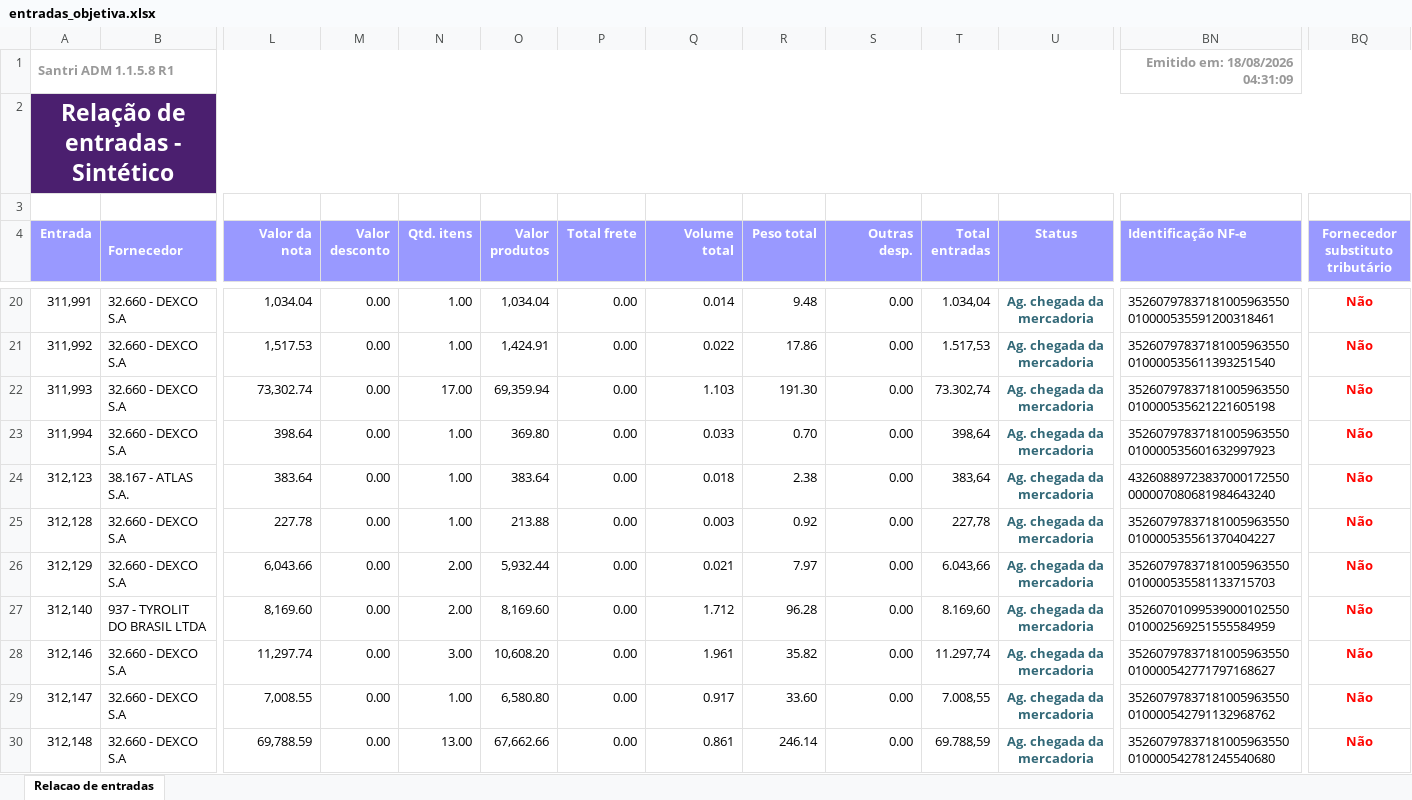
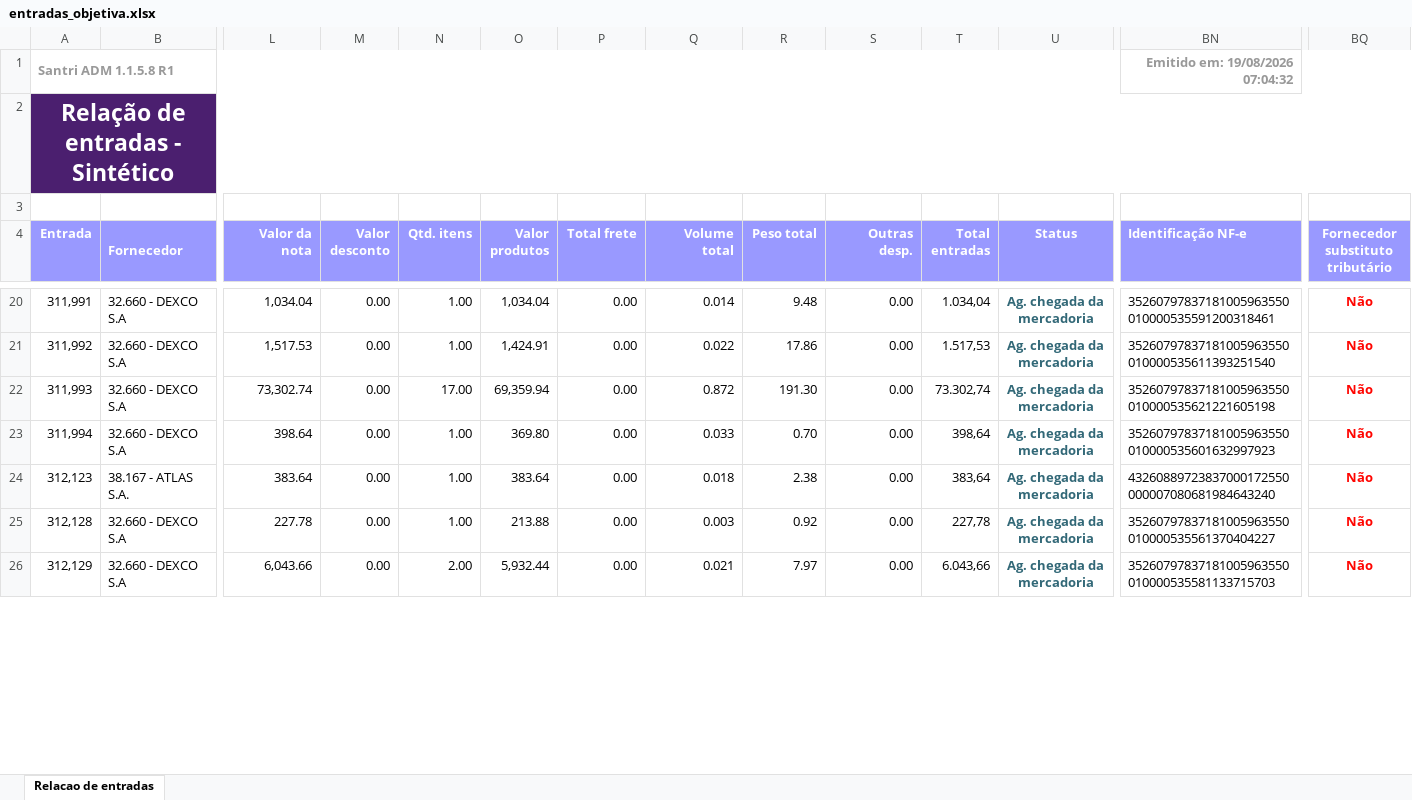
Before and after one commit to ShuuraBr/AGENDAMENTO, an Excel workbook: tratando_tabelas/objetiva/entradas_objetiva.xlsx, sheet Relacao de entradas, drawn as a sheet; only a part is shown, gaps mark what is left out; values as stored, in another font and other column widths than the file's, no borders; removed rows and columns are numbered as before the commit, all else as after; rows hold the shown columns only; the diff covers the shown part only; the diff names each change by its address in the sheet, - before the commit and + after, or states it on an @@ line.

```diff
--- a/tratando_tabelas/objetiva/entradas_objetiva.xlsx (sheet Relacao de entradas)
+++ b/tratando_tabelas/objetiva/entradas_objetiva.xlsx (sheet Relacao de entradas)
-BN1 (Identificação NF-e): Emitido em: 18/08/2026 04:31:09
+BN1 (Identificação NF-e): Emitido em: 19/08/2026 07:04:32
-Q22 (Volume total): 1.103
+Q22 (Volume total): 0.872
-row 27: 312,140 | 937 - TYROLIT DO BRASIL LTDA | 8,169.60 | 0.00 | 2.00 | 8,169.60 | 0.00 | 1.712 | 96.28 | 0.00 | 8.169,60 | Ag. chegada da mercadoria | 35260701099539000102550010002569251555584959 | Não
-row 28: 312,146 | 32.660 - DEXCO S.A | 11,297.74 | 0.00 | 3.00 | 10,608.20 | 0.00 | 1.961 | 35.82 | 0.00 | 11.297,74 | Ag. chegada da mercadoria | 35260797837181005963550010000542771797168627 | Não
-row 29: 312,147 | 32.660 - DEXCO S.A | 7,008.55 | 0.00 | 1.00 | 6,580.80 | 0.00 | 0.917 | 33.60 | 0.00 | 7.008,55 | Ag. chegada da mercadoria | 35260797837181005963550010000542791132968762 | Não
-row 30: 312,148 | 32.660 - DEXCO S.A | 69,788.59 | 0.00 | 13.00 | 67,662.66 | 0.00 | 0.861 | 246.14 | 0.00 | 69.788,59 | Ag. chegada da mercadoria | 35260797837181005963550010000542781245540680 | Não
```
Also changed, not shown: 22 added rows, 12 removed rows and 2 edited cells elsewhere in this sheet, backend/uploads/importacao-relatorio/entradas_lojas.xlsx, tratando_tabelas/ac_coelho/entradas_ac_coelho.xlsx, 6 other files.
